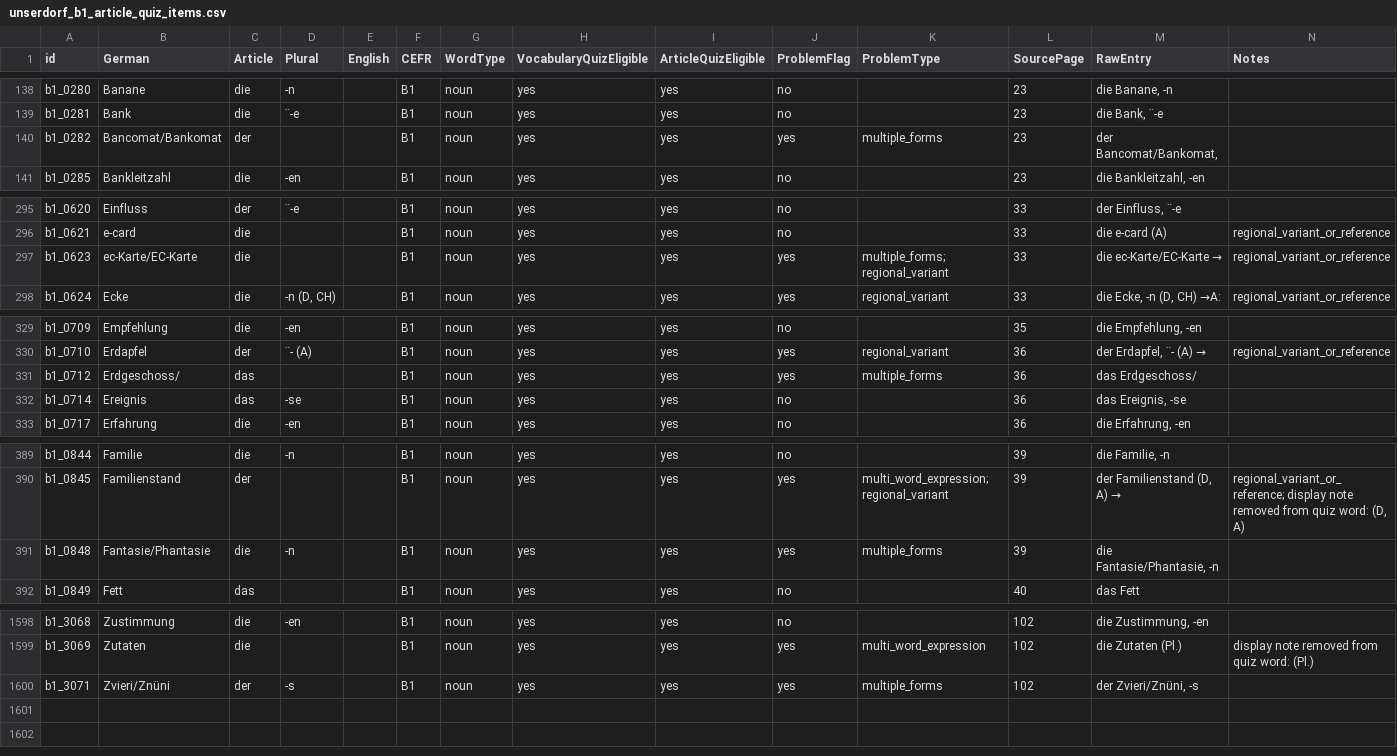
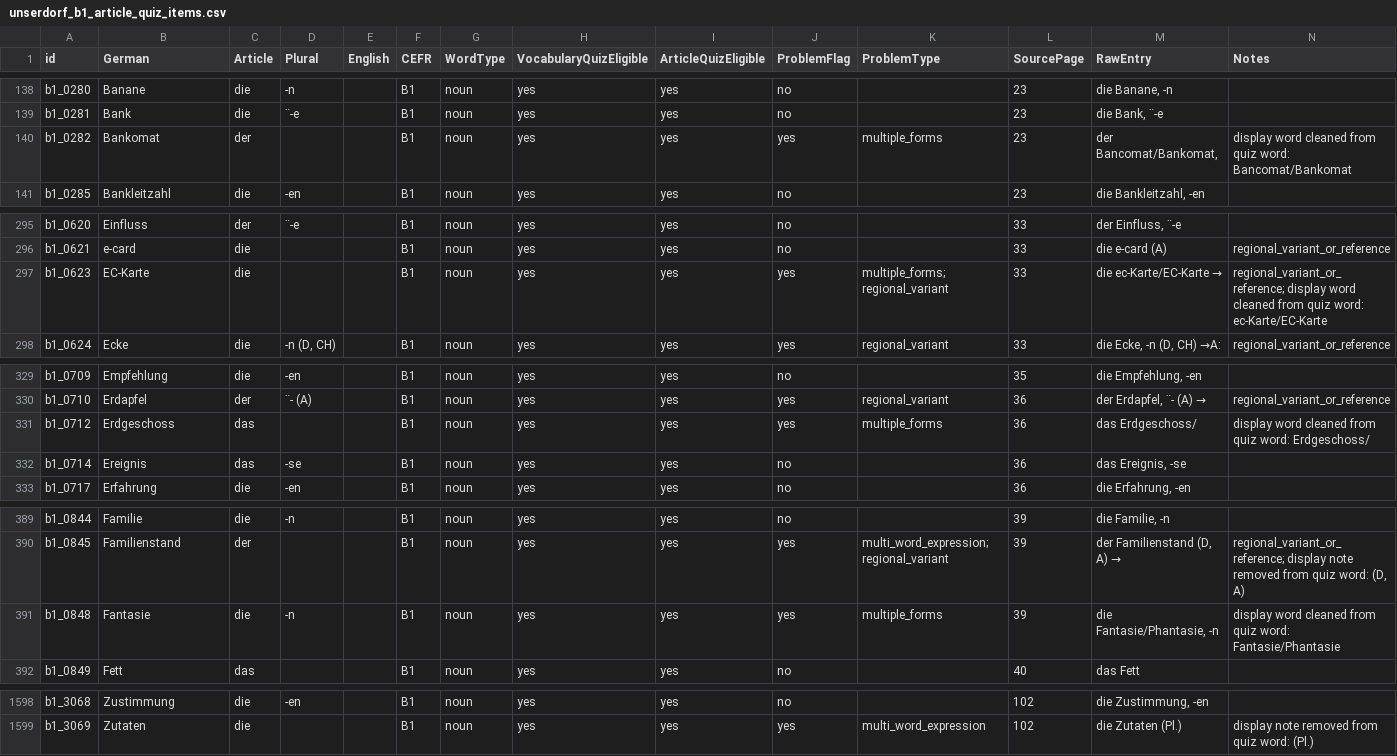
Before and after one commit to UnserDorf/user-dorf-v0, a CSV file: unserdorf_b1_article_quiz_items.csv, drawn as a sheet; only a part is shown, gaps mark what is left out; the diff covers the shown part only.

Commit message:
Add files via upload

```diff
--- a/unserdorf_b1_article_quiz_items.csv
+++ b/unserdorf_b1_article_quiz_items.csv
@@ -139,3 +139,3 @@ b1_0280,Banane,die,-n,,B1,noun,yes,yes,no,,23,"die Banane, -n",
 b1_0281,Bank,die,¨-e,,B1,noun,yes,yes,no,,23,"die Bank, ¨-e",
-b1_0282,Bancomat/Bankomat,der,,,B1,noun,yes,yes,yes,multiple_forms,23,"der Bancomat/Bankomat,",
+b1_0282,Bankomat,der,,,B1,noun,yes,yes,yes,multiple_forms,23,"der Bancomat/Bankomat,",display word cleaned from quiz word: Bancomat/Bankomat
 b1_0285,Bankleitzahl,die,-en,,B1,noun,yes,yes,no,,23,"die Bankleitzahl, -en",
@@ -296,3 +296,3 @@ b1_0620,Einfluss,der,¨-e,,B1,noun,yes,yes,no,,33,"der Einfluss, ¨-e",
 b1_0621,e-card,die,,,B1,noun,yes,yes,no,,33,die e-card (A),regional_variant_or_reference
-b1_0623,ec-Karte/EC-Karte,die,,,B1,noun,yes,yes,yes,multiple_forms; regional_variant,33,die ec-Karte/EC-Karte →,regional_variant_or_reference
+b1_0623,EC-Karte,die,,,B1,noun,yes,yes,yes,multiple_forms; regional_variant,33,die ec-Karte/EC-Karte →,regional_variant_or_reference; display word cleaned from quiz word: ec-Karte/EC-Karte
 b1_0624,Ecke,die,"-n (D, CH)",,B1,noun,yes,yes,yes,regional_variant,33,"die Ecke, -n (D, CH) →A:",regional_variant_or_reference
@@ -330,3 +330,3 @@ b1_0709,Empfehlung,die,-en,,B1,noun,yes,yes,no,,35,"die Empfehlung, -en",
 b1_0710,Erdapfel,der,¨- (A),,B1,noun,yes,yes,yes,regional_variant,36,"der Erdapfel, ¨- (A) →",regional_variant_or_reference
-b1_0712,Erdgeschoss/,das,,,B1,noun,yes,yes,yes,multiple_forms,36,das Erdgeschoss/,
+b1_0712,Erdgeschoss,das,,,B1,noun,yes,yes,yes,multiple_forms,36,das Erdgeschoss/,display word cleaned from quiz word: Erdgeschoss/
 b1_0714,Ereignis,das,-se,,B1,noun,yes,yes,no,,36,"das Ereignis, -se",
@@ -390,3 +390,3 @@ b1_0844,Familie,die,-n,,B1,noun,yes,yes,no,,39,"die Familie, -n",
 b1_0845,Familienstand,der,,,B1,noun,yes,yes,yes,multi_word_expression; regional_variant,39,"der Familienstand (D, A) →","regional_variant_or_reference; display note removed from quiz word: (D, A)"
-b1_0848,Fantasie/Phantasie,die,-n,,B1,noun,yes,yes,yes,multiple_forms,39,"die Fantasie/Phantasie, -n",
+b1_0848,Fantasie,die,-n,,B1,noun,yes,yes,yes,multiple_forms,39,"die Fantasie/Phantasie, -n",display word cleaned from quiz word: Fantasie/Phantasie
 b1_0849,Fett,das,,,B1,noun,yes,yes,no,,40,das Fett,
@@ -1599,2 +1599 @@ b1_3068,Zustimmung,die,-en,,B1,noun,yes,yes,no,,102,"die Zustimmung, -en",
 b1_3069,Zutaten,die,,,B1,noun,yes,yes,yes,multi_word_expression,102,die Zutaten (Pl.),display note removed from quiz word: (Pl.)
-b1_3071,Zvieri/Znüni,der,-s,,B1,noun,yes,yes,yes,multiple_forms,102,"der Zvieri/Znüni, -s",
```
Also changed, not shown: 24 edited cells elsewhere in this file.
